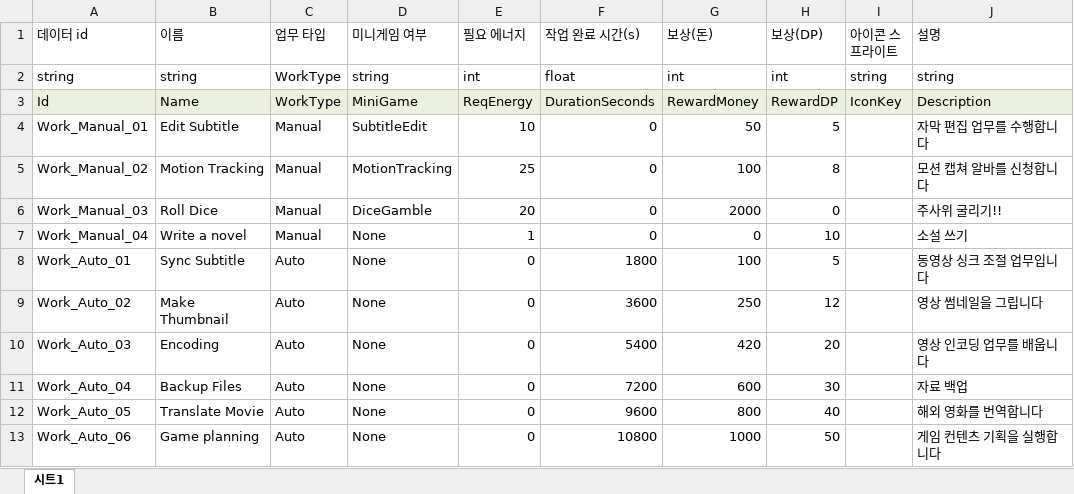
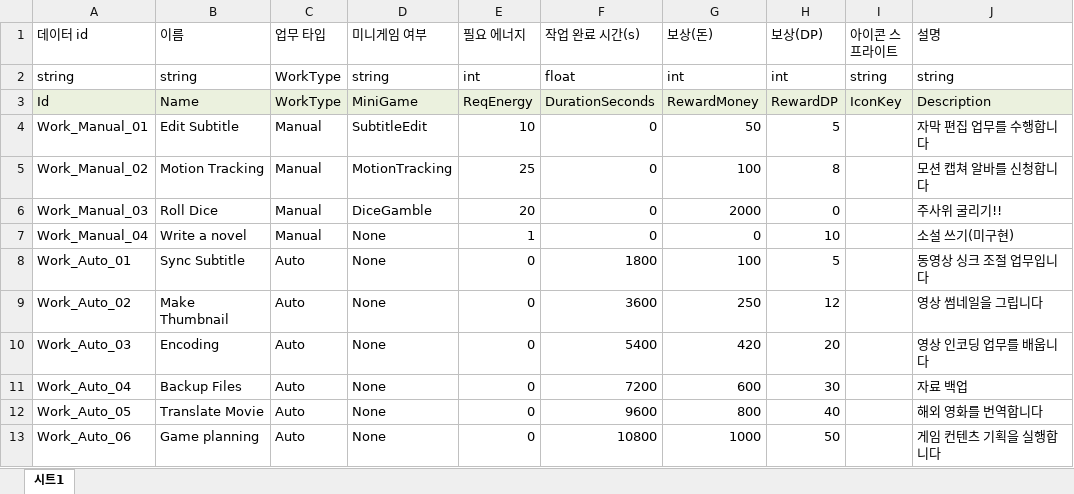
Before and after one commit to Ctrl-Coffee/ProjectC, an Excel workbook: JsonConverter/ExcelFiles/WorkData.xlsx, sheet 시트1, drawn as a sheet; values as stored, in another font and other column widths than the file's, no borders; the diff names each change by its address in the sheet, - before the commit and + after, or states it on an @@ line.

```diff
--- a/JsonConverter/ExcelFiles/WorkData.xlsx (sheet 시트1)
+++ b/JsonConverter/ExcelFiles/WorkData.xlsx (sheet 시트1)
-J7 (설명): 소설 쓰기
+J7 (설명): 소설 쓰기(미구현)
```
Also changed, not shown: JsonConverter/ExcelFiles/PerkEffectData.xlsx, 8 other files.
